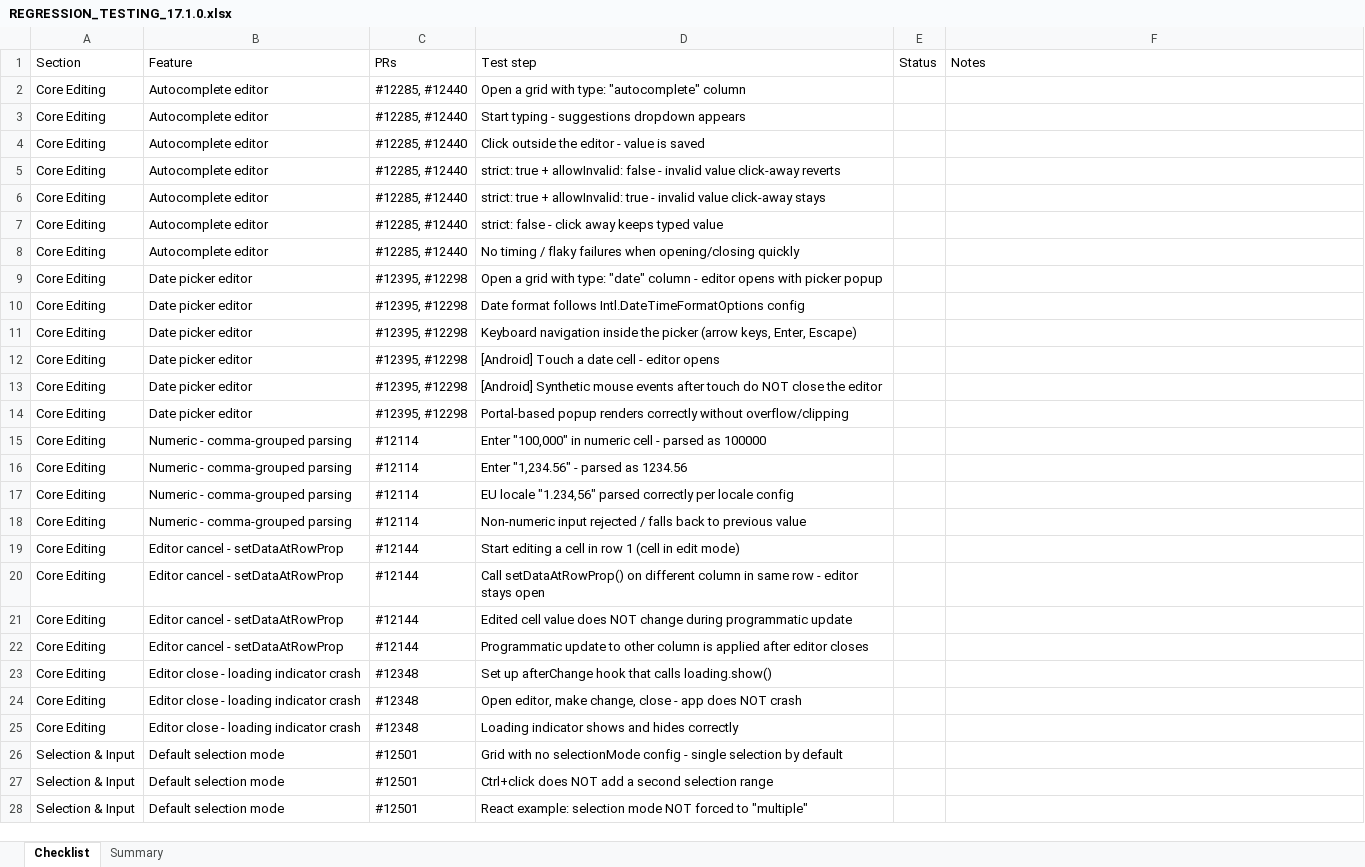
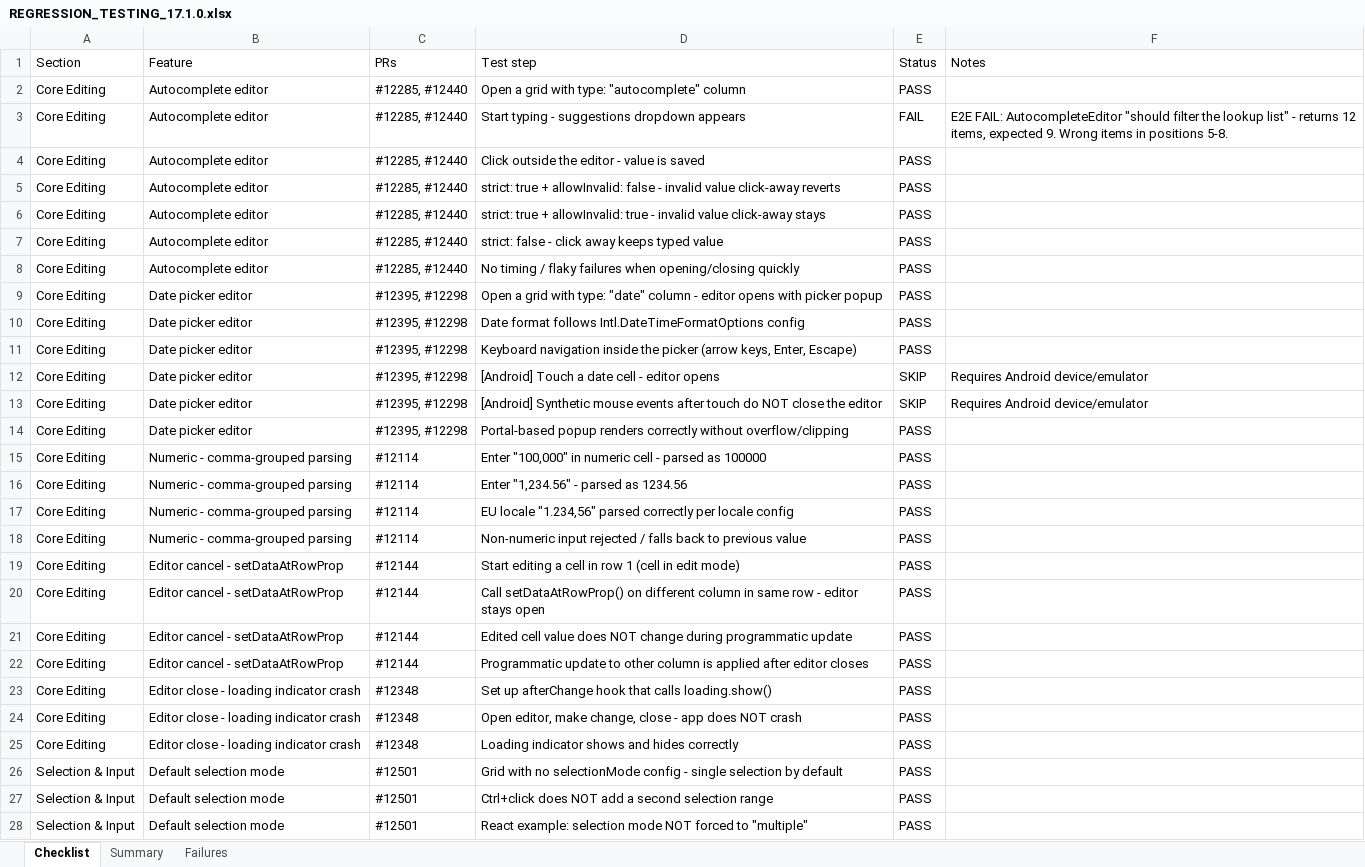
Before and after one commit to handsontable/handsontable, an Excel workbook: REGRESSION_TESTING_17.1.0.xlsx, sheet Checklist, drawn as a sheet; only a part is shown; values as stored, in another font and other column widths than the file's, no borders; the diff covers the shown part only; the diff names each change by its address in the sheet, - before the commit and + after, or states it on an @@ line.

```diff
--- a/REGRESSION_TESTING_17.1.0.xlsx (sheet Checklist)
+++ b/REGRESSION_TESTING_17.1.0.xlsx (sheet Checklist)
+sheet tab: Failures
-E2 (Status): (empty)
+E2 (Status): PASS
-E3 (Status): (empty)
+E3 (Status): FAIL
-F3 (Notes): (empty)
+F3 (Notes): E2E FAIL: AutocompleteEditor "should filter the lookup list" - returns 12 items, expected 9. Wrong items in positions 5-8.
-E4:E11 (Status): (empty)
+E4:E11 (Status): PASS
-E12:E13 (Status): (empty)
+E12:E13 (Status): SKIP
-F12:F13 (Notes): (empty)
+F12:F13 (Notes): Requires Android device/emulator
-E14:E28 (Status): (empty)
+E14:E28 (Status): PASS
```
Also changed, not shown: other rows of this sheet, sheet Summary.
